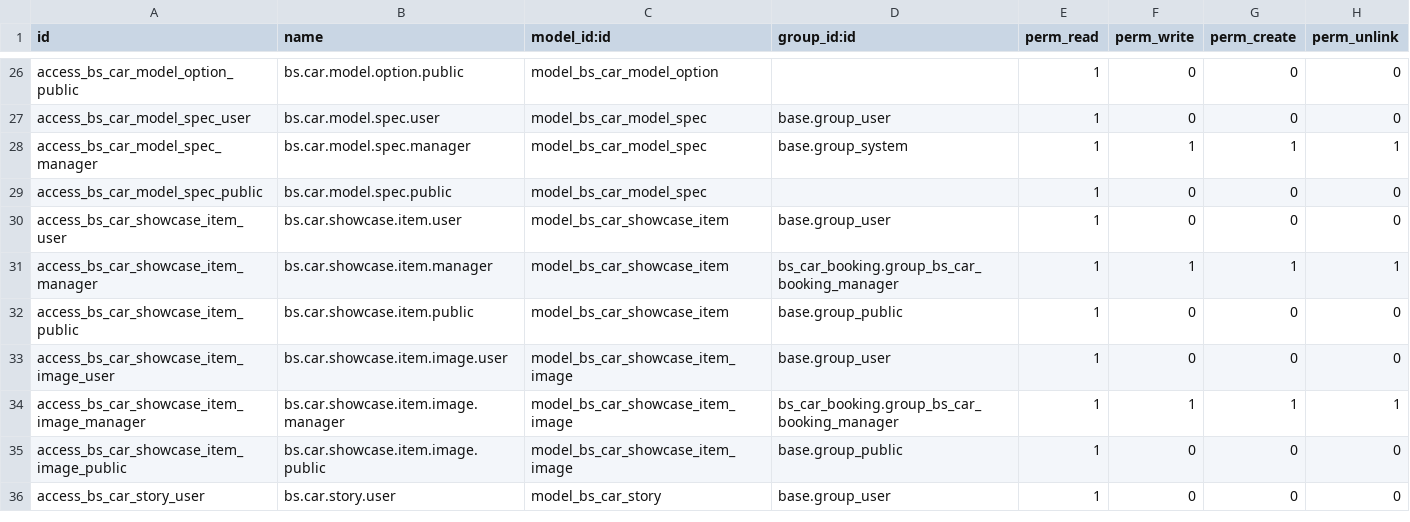
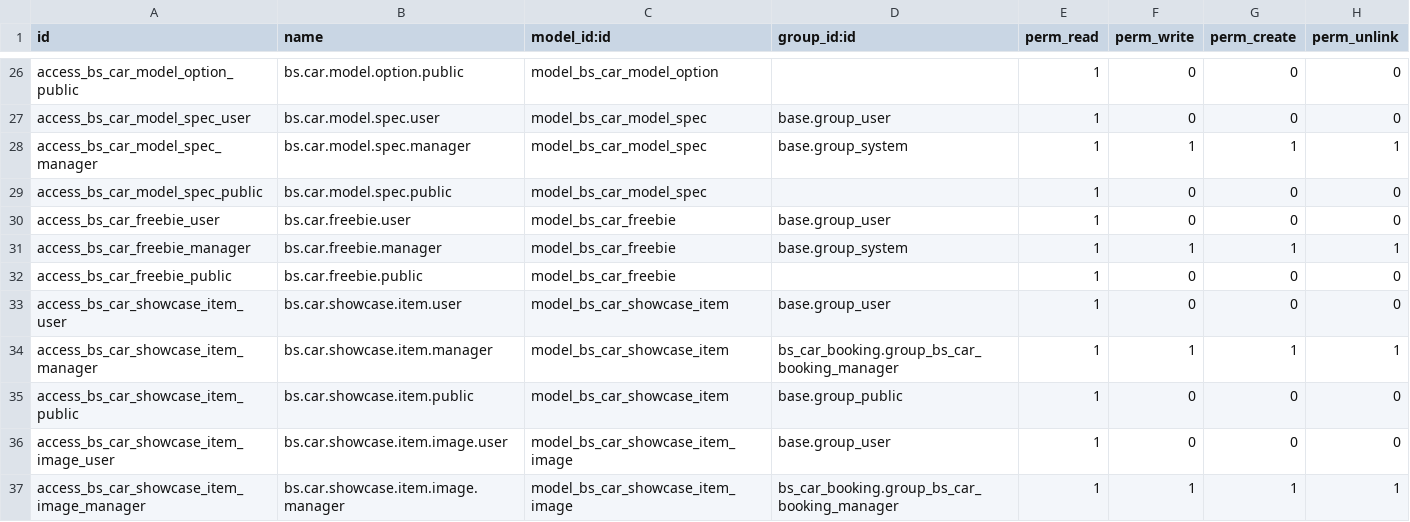
Before and after one commit to pattanapongJ/car-odoo19e, a CSV file: spc_bs_apps/bs_car_booking/security/ir.model.access.csv, drawn as a sheet; only a part is shown, gaps mark what is left out; the shorter side is filled out with more unchanged rows; the diff names each change by its address in the sheet, - before the commit and + after, or states it on an @@ line.

Commit message:
T26-04221-_Update Complimentary Items Section on Booking Confirmation Popup

```diff
--- a/spc_bs_apps/bs_car_booking/security/ir.model.access.csv
+++ b/spc_bs_apps/bs_car_booking/security/ir.model.access.csv
+row 30: access_bs_car_freebie_user | bs.car.freebie.user | model_bs_car_freebie | base.group_user | 1 | 0 | 0 | 0
+row 31: access_bs_car_freebie_manager | bs.car.freebie.manager | model_bs_car_freebie | base.group_system | 1 | 1 | 1 | 1
+row 32: access_bs_car_freebie_public | bs.car.freebie.public | model_bs_car_freebie |  | 1 | 0 | 0 | 0
```
Also changed, not shown: 6 other files.
